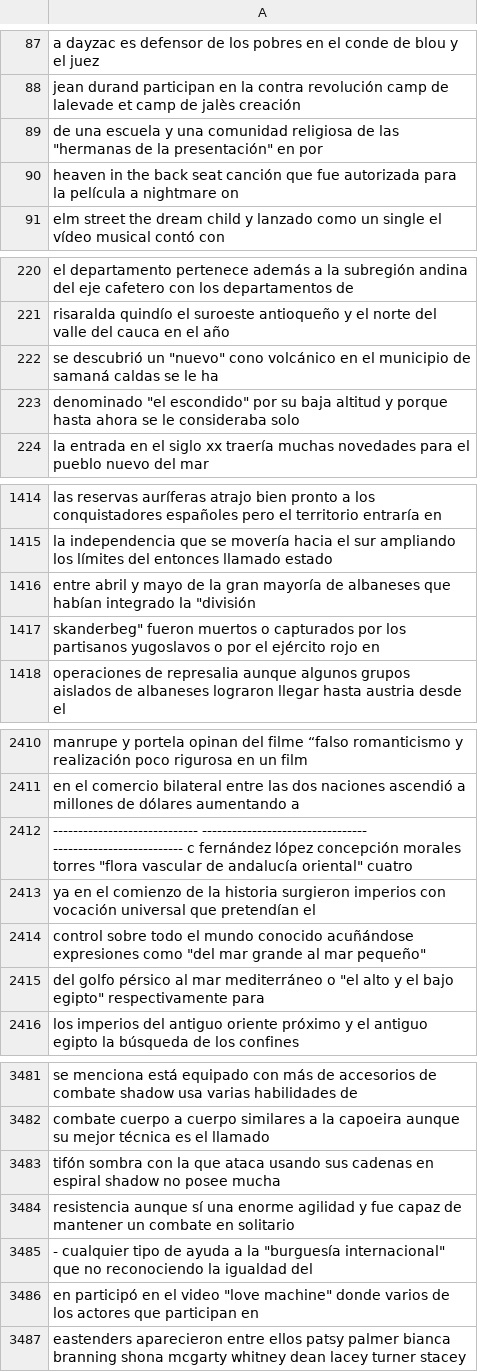
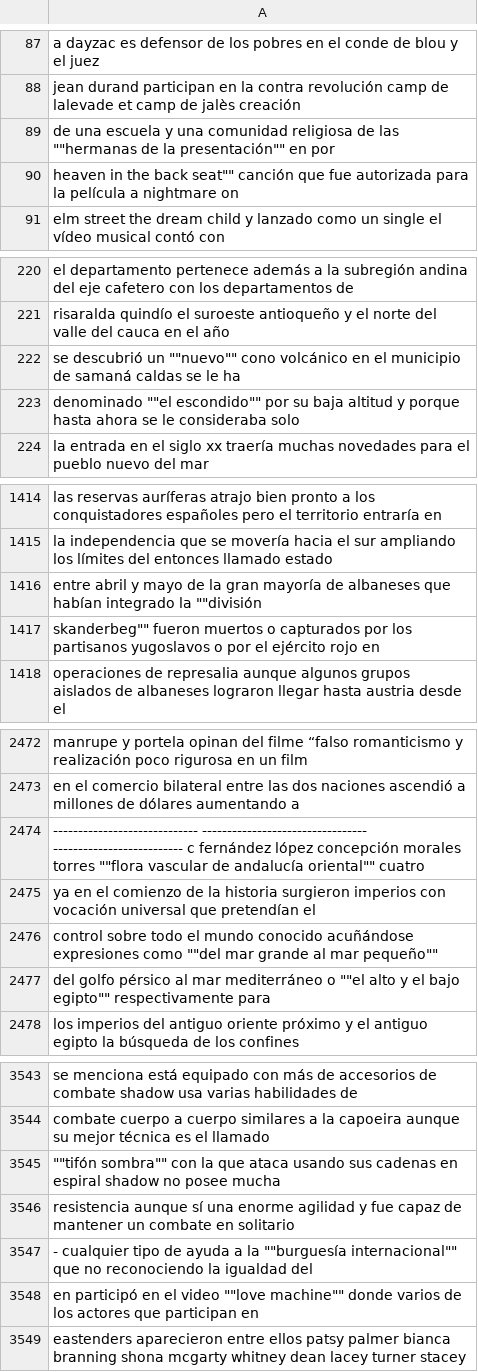
Before and after one commit to hl9082/Machinelearningproject, a CSV file: data/Spanish.csv, drawn as a sheet; only a part is shown, gaps mark what is left out; the diff covers the shown part only.

```diff
--- a/data/Spanish.csv
+++ b/data/Spanish.csv
@@ -88,4 +88,4 @@ a dayzac es defensor de los pobres en el conde de blou y el juez
 jean durand participan en la contra revolución camp de lalevade et camp de jalès creación
-de una escuela y una comunidad religiosa de las "hermanas de la presentación" en por
-"heaven in the back seat" canción que fue autorizada para la película a nightmare on
+"de una escuela y una comunidad religiosa de las """"hermanas de la presentación"""" en por"
+"heaven in the back seat"""" canción que fue autorizada para la película a nightmare on"
 elm street the dream child y lanzado como un single el vídeo musical contó con
@@ -221,4 +221,4 @@ el departamento pertenece además a la subregión andina del eje cafetero con lo
 risaralda quindío el suroeste antioqueño y el norte del valle del cauca en el año
-se descubrió un "nuevo" cono volcánico en el municipio de samaná caldas se le ha
-denominado "el escondido" por su baja altitud y porque hasta ahora se le consideraba solo
+"se descubrió un """"nuevo"""" cono volcánico en el municipio de samaná caldas se le ha"
+"denominado """"el escondido"""" por su baja altitud y porque hasta ahora se le consideraba solo"
 la entrada en el siglo xx traería muchas novedades para el pueblo nuevo del mar
@@ -1415,4 +1415,4 @@ las reservas auríferas atrajo bien pronto a los conquistadores españoles pero
 la independencia que se movería hacia el sur ampliando los límites del entonces llamado estado
-entre abril y mayo de la gran mayoría de albaneses que habían integrado la "división
-skanderbeg" fueron muertos o capturados por los partisanos yugoslavos o por el ejército rojo en
+"entre abril y mayo de la gran mayoría de albaneses que habían integrado la """"división"
+"skanderbeg"""" fueron muertos o capturados por los partisanos yugoslavos o por el ejército rojo en"
 operaciones de represalia aunque algunos grupos aislados de albaneses lograron llegar hasta austria desde el
@@ -2473,6 +2473,6 @@ manrupe y portela opinan del filme “falso romanticismo y realización poco rig
 en el comercio bilateral entre las dos naciones ascendió a millones de dólares aumentando a
------------------------------ --------------------------------- -------------------------- c fernández lópez concepción morales torres "flora vascular de andalucía oriental" cuatro
+"----------------------------- --------------------------------- -------------------------- c fernández lópez concepción morales torres """"flora vascular de andalucía oriental"""" cuatro"
 ya en el comienzo de la historia surgieron imperios con vocación universal que pretendían el
-control sobre todo el mundo conocido acuñándose expresiones como "del mar grande al mar pequeño"
-del golfo pérsico al mar mediterráneo o "el alto y el bajo egipto" respectivamente para
+"control sobre todo el mundo conocido acuñándose expresiones como """"del mar grande al mar pequeño"""""
+"del golfo pérsico al mar mediterráneo o """"el alto y el bajo egipto"""" respectivamente para"
 los imperios del antiguo oriente próximo y el antiguo egipto la búsqueda de los confines
@@ -3544,6 +3544,6 @@ se menciona está equipado con más de accesorios de combate shadow usa varias h
 combate cuerpo a cuerpo similares a la capoeira aunque su mejor técnica es el llamado
-"tifón sombra" con la que ataca usando sus cadenas en espiral shadow no posee mucha
+"""""tifón sombra"""" con la que ataca usando sus cadenas en espiral shadow no posee mucha"
 resistencia aunque sí una enorme agilidad y fue capaz de mantener un combate en solitario
-- cualquier tipo de ayuda a la "burguesía internacional" que no reconociendo la igualdad del
-en participó en el video "love machine" donde varios de los actores que participan en
+"- cualquier tipo de ayuda a la """"burguesía internacional"""" que no reconociendo la igualdad del"
+"en participó en el video """"love machine"""" donde varios de los actores que participan en"
 eastenders aparecieron entre ellos patsy palmer bianca branning shona mcgarty whitney dean lacey turner stacey
```
Also changed, not shown: 62 added rows and 111 edited cells elsewhere in this file, data/English.csv, data/French.csv, 4 other files.
